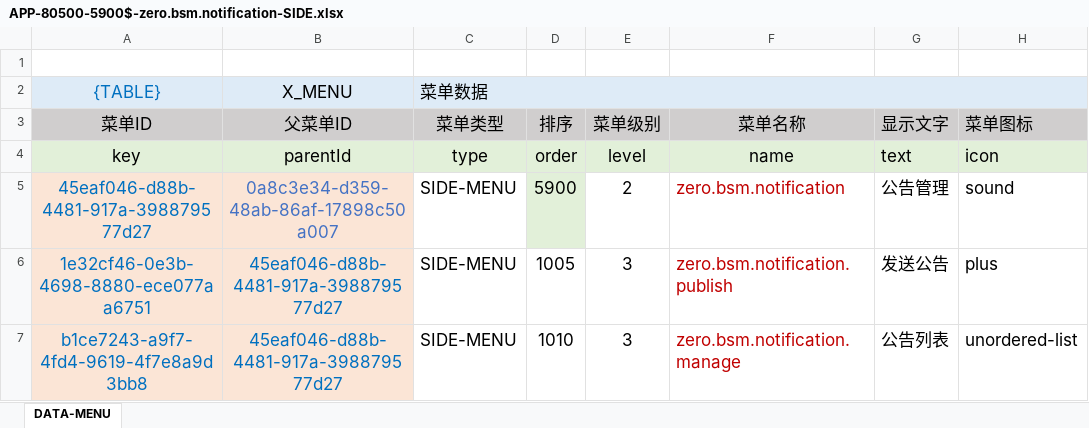
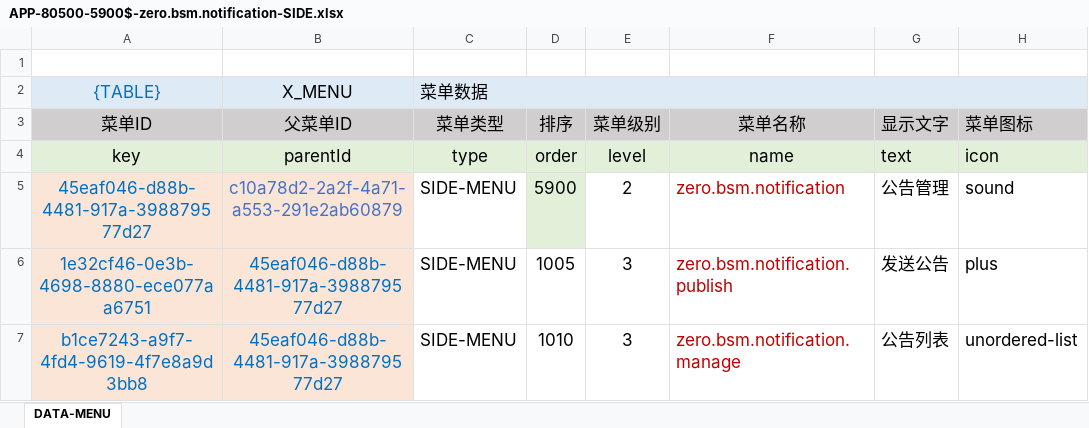
Before and after one commit to silentbalanceyh/vertx-zero, an Excel workbook: vertx-env/exec-toolkit/configuration/menu/zero-ambient/APP-80500-5900$-zero.bsm.notification-SIDE.xlsx, sheet DATA-MENU, drawn as a sheet; only a part is shown; values as stored, in another font and other column widths than the file's, no borders; the diff names each change by its address in the sheet, - before the commit and + after, or states it on an @@ line.

Commit message:
Menu

```diff
--- a/vertx-env/exec-toolkit/configuration/menu/zero-ambient/APP-80500-5900$-zero.bsm.notification-SIDE.xlsx (sheet DATA-MENU)
+++ b/vertx-env/exec-toolkit/configuration/menu/zero-ambient/APP-80500-5900$-zero.bsm.notification-SIDE.xlsx (sheet DATA-MENU)
-B5 (父菜单ID): 0a8c3e34-d359-48ab-86af-17898c50a007
+B5 (父菜单ID): c10a78d2-2a2f-4a71-a553-291e2ab60879
```
Also changed, not shown: vertx-env/exec-toolkit/configuration/menu/zero-erp/APP-80500$-zero.bsm.xlsx, vertx-pin/zero-ambient/src/main/resources/plugin/ambient/oob/menu/APP-80500-5900$-zero.bsm.notification-SIDE.xlsx, 1 other file.
